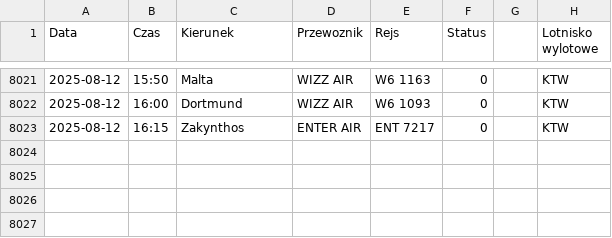
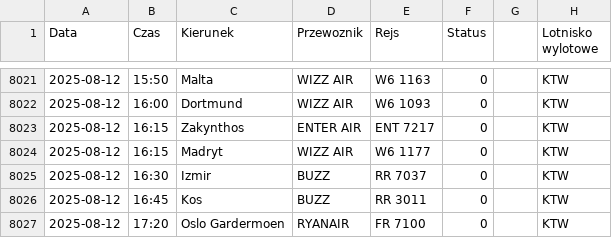
Before and after one commit to dariazielinska/departures-scraper, a CSV file: scraper/scraper_output/tabela_odlotow_KTW.csv, drawn as a sheet; only a part is shown, gaps mark what is left out; the diff names each change by its address in the sheet, - before the commit and + after, or states it on an @@ line.

```diff
--- a/scraper/scraper_output/tabela_odlotow_KTW.csv
+++ b/scraper/scraper_output/tabela_odlotow_KTW.csv
+row 8024: 2025-08-12 | 16:15 | Madryt | WIZZ AIR | W6 1177 | 0 |  | KTW
+row 8025: 2025-08-12 | 16:30 | Izmir | BUZZ | RR 7037 | 0 |  | KTW
+row 8026: 2025-08-12 | 16:45 | Kos | BUZZ | RR 3011 | 0 |  | KTW
+row 8027: 2025-08-12 | 17:20 | Oslo Gardermoen | RYANAIR | FR 7100 | 0 |  | KTW
```
Also changed, not shown: scraper/scraper_output/tabela_odlotow_GDN.csv, 1 other file.
